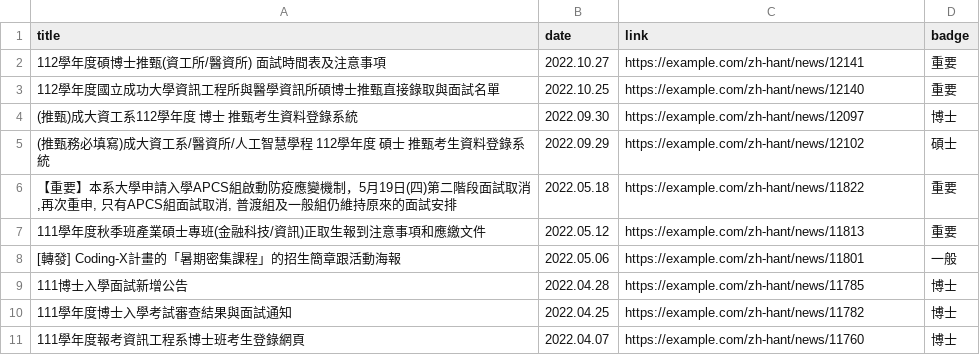
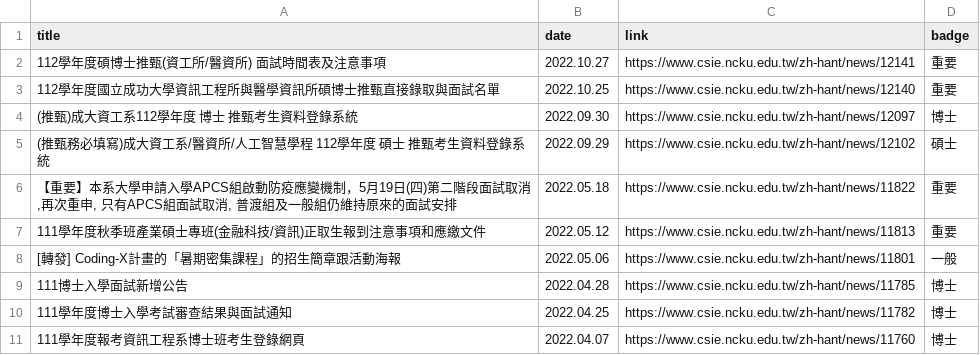
Before and after one commit to eric5874/grad_project, a CSV file: announcements.csv, drawn as a sheet.

```diff
--- a/announcements.csv
+++ b/announcements.csv
@@ -1,11 +1,11 @@
 title,date,link,badge
-112學年度碩博士推甄(資工所/醫資所) 面試時間表及注意事項,2022.10.27,https://example.com/zh-hant/news/12141,重要
-112學年度國立成功大學資訊工程所與醫學資訊所碩博士推甄直接錄取與面試名單,2022.10.25,https://example.com/zh-hant/news/12140,重要
-(推甄)成大資工系112學年度 博士 推甄考生資料登錄系統,2022.09.30,https://example.com/zh-hant/news/12097,博士
-(推甄務必填寫)成大資工系/醫資所/人工智慧學程 112學年度 碩士 推甄考生資料登錄系統,2022.09.29,https://example.com/zh-hant/news/12102,碩士
-"【重要】本系大學申請入學APCS組啟動防疫應變機制，5月19日(四)第二階段面試取消,再次重申, 只有APCS組面試取消, 普渡組及一般組仍維持原來的面試安排",2022.05.18,https://example.com/zh-hant/news/11822,重要
-111學年度秋季班產業碩士專班(金融科技/資訊)正取生報到注意事項和應繳文件,2022.05.12,https://example.com/zh-hant/news/11813,重要
-[轉發] Coding-X計畫的「暑期密集課程」的招生簡章跟活動海報,2022.05.06,https://example.com/zh-hant/news/11801,一般
-111博士入學面試新增公告,2022.04.28,https://example.com/zh-hant/news/11785,博士
-111學年度博士入學考試審查結果與面試通知,2022.04.25,https://example.com/zh-hant/news/11782,博士
-111學年度報考資訊工程系博士班考生登錄網頁,2022.04.07,https://example.com/zh-hant/news/11760,博士
+112學年度碩博士推甄(資工所/醫資所) 面試時間表及注意事項,2022.10.27,https://www.csie.ncku.edu.tw/zh-hant/news/12141,重要
+112學年度國立成功大學資訊工程所與醫學資訊所碩博士推甄直接錄取與面試名單,2022.10.25,https://www.csie.ncku.edu.tw/zh-hant/news/12140,重要
+(推甄)成大資工系112學年度 博士 推甄考生資料登錄系統,2022.09.30,https://www.csie.ncku.edu.tw/zh-hant/news/12097,博士
+(推甄務必填寫)成大資工系/醫資所/人工智慧學程 112學年度 碩士 推甄考生資料登錄系統,2022.09.29,https://www.csie.ncku.edu.tw/zh-hant/news/12102,碩士
+"【重要】本系大學申請入學APCS組啟動防疫應變機制，5月19日(四)第二階段面試取消,再次重申, 只有APCS組面試取消, 普渡組及一般組仍維持原來的面試安排",2022.05.18,https://www.csie.ncku.edu.tw/zh-hant/news/11822,重要
+111學年度秋季班產業碩士專班(金融科技/資訊)正取生報到注意事項和應繳文件,2022.05.12,https://www.csie.ncku.edu.tw/zh-hant/news/11813,重要
+[轉發] Coding-X計畫的「暑期密集課程」的招生簡章跟活動海報,2022.05.06,https://www.csie.ncku.edu.tw/zh-hant/news/11801,一般
+111博士入學面試新增公告,2022.04.28,https://www.csie.ncku.edu.tw/zh-hant/news/11785,博士
+111學年度博士入學考試審查結果與面試通知,2022.04.25,https://www.csie.ncku.edu.tw/zh-hant/news/11782,博士
+111學年度報考資訊工程系博士班考生登錄網頁,2022.04.07,https://www.csie.ncku.edu.tw/zh-hant/news/11760,博士
```
Also changed, not shown: 2 other files.
